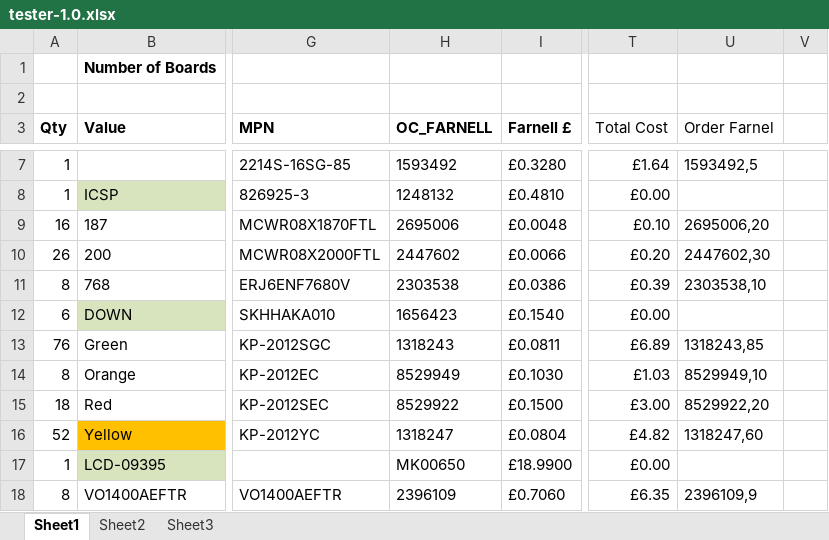
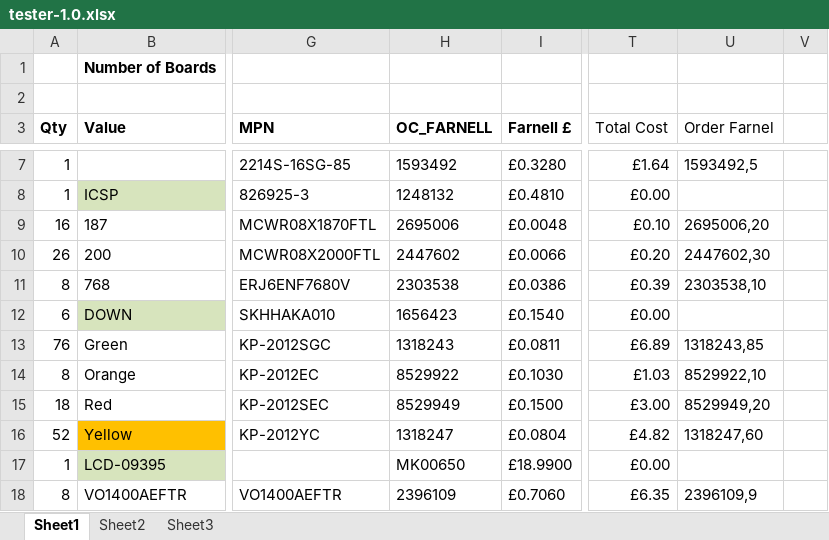
Before and after one commit to rti-capture/rtiduino-pcb, an Excel workbook: tester-1.0.xlsx, sheet Sheet1, drawn as a sheet; only a part is shown, gaps mark what is left out; values as stored, in another font and other column widths than the file's, no borders; conditional formats not drawn; the diff names each change by its address in the sheet, - before the commit and + after, or states it on an @@ line.

```diff
--- a/tester-1.0.xlsx (sheet Sheet1)
+++ b/tester-1.0.xlsx (sheet Sheet1)
-H14 (OC_FARNELL): 8529949
+H14 (OC_FARNELL): 8529922
-U14 (Order Farnel): 8529949,10
+U14 (Order Farnel): 8529922,10
-H15 (OC_FARNELL): 8529922
+H15 (OC_FARNELL): 8529949
-U15 (Order Farnel): 8529922,20
+U15 (Order Farnel): 8529949,20
```
Also changed, not shown: 1 other file.
